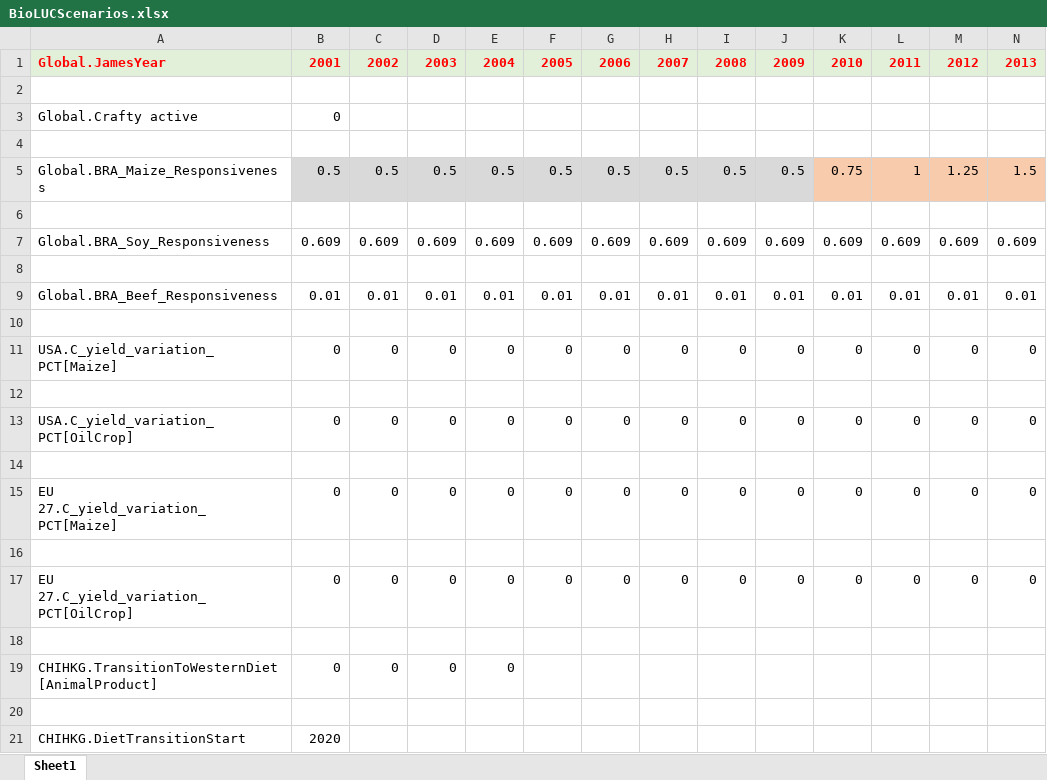
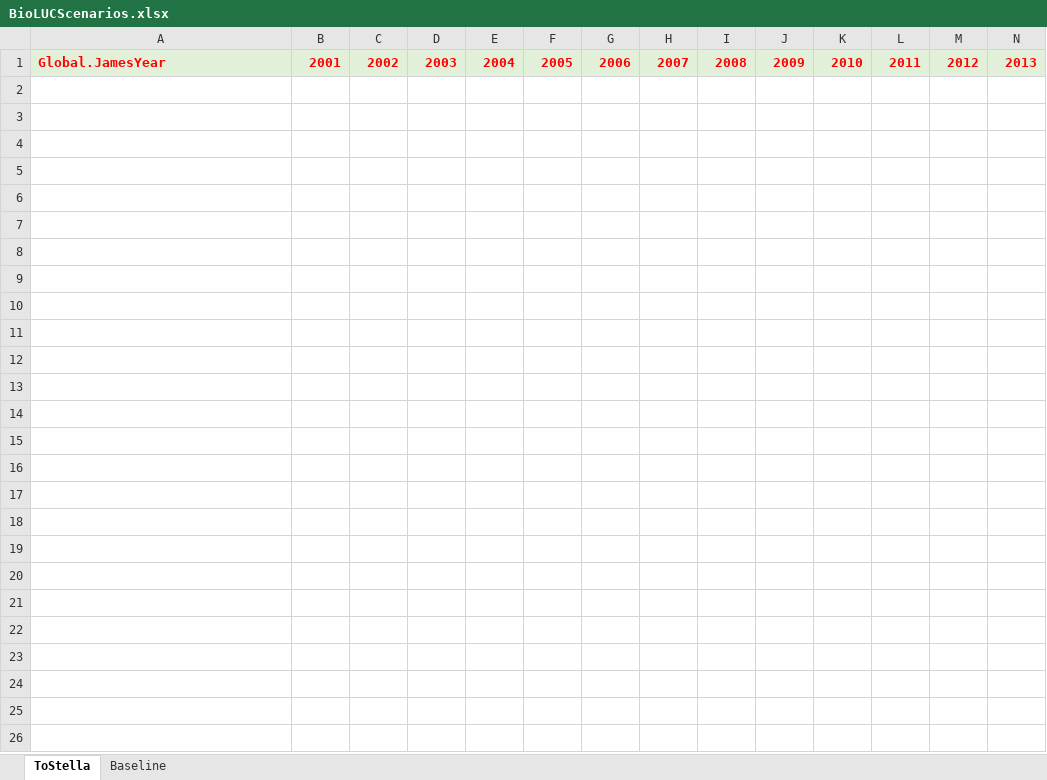
Before and after one commit to StevenPeterson/CRAFTY-BioLuc, an Excel workbook: Models/BioLUC-CRAFTY-2000/Data/BioLUCScenarios.xlsx, sheet ToStella, drawn as a sheet; only a part is shown; values as stored, in another font and other column widths than the file's, no borders; rows hold the shown columns only; the diff covers the shown part only; the diff names each change by its address in the sheet, - before the commit and + after, or states it on an @@ line.

Commit message:
creation of "baseline" case
1. imported key defaults from bioluc scenarios 2020-08-04.xlsx
2. Checked compared model with earlier version to ensure consistency in input data
3. enhanced outputs table so that now have key indicators for all regions
4. created tables for commodity products (maize, wheat, oilcrop) and animal products imports. Format is Product, to country, from country.
5. set up data links for product, to country, from country tables to csv files.
6. moved old and unused spreadsheets to "old and unused data" folder.

```diff
--- a/Models/BioLUC-CRAFTY-2000/Data/BioLUCScenarios.xlsx (sheet ToStella)
+++ b/Models/BioLUC-CRAFTY-2000/Data/BioLUCScenarios.xlsx (sheet ToStella)
-sheet tab: Sheet1
+sheet tab: ToStella
+sheet tab: Baseline
-row 2: (empty)
-row 3: Global.Crafty active | 0
-row 4: (empty)
-row 5: Global.BRA_Maize_Responsiveness | 0.5 | 0.5 | 0.5 | 0.5 | 0.5 | 0.5 | 0.5 | 0.5 | 0.5 | 0.75 | 1 | 1.25 | 1.5
-row 6: (empty)
-row 7: Global.BRA_Soy_Responsiveness | 0.609 | 0.609 | 0.609 | 0.609 | 0.609 | 0.609 | 0.609 | 0.609 | 0.609 | 0.609 | 0.609 | 0.609 | 0.609
-row 8: (empty)
-row 9: Global.BRA_Beef_Responsiveness | 0.01 | 0.01 | 0.01 | 0.01 | 0.01 | 0.01 | 0.01 | 0.01 | 0.01 | 0.01 | 0.01 | 0.01 | 0.01
-row 10: (empty)
-row 11: USA.C_yield_variation_PCT[Maize] | 0 | 0 | 0 | 0 | 0 | 0 | 0 | 0 | 0 | 0 | 0 | 0 | 0
-row 12: (empty)
-row 13: USA.C_yield_variation_PCT[OilCrop] | 0 | 0 | 0 | 0 | 0 | 0 | 0 | 0 | 0 | 0 | 0 | 0 | 0
-row 14: (empty)
-row 15: EU 27.C_yield_variation_PCT[Maize] | 0 | 0 | 0 | 0 | 0 | 0 | 0 | 0 | 0 | 0 | 0 | 0 | 0
-row 16: (empty)
-row 17: EU 27.C_yield_variation_PCT[OilCrop] | 0 | 0 | 0 | 0 | 0 | 0 | 0 | 0 | 0 | 0 | 0 | 0 | 0
-row 18: (empty)
-row 19: CHIHKG.TransitionToWesternDiet[AnimalProduct] | 0 | 0 | 0 | 0
-row 20: (empty)
-row 21: CHIHKG.DietTransitionStart | 2020
```
Also changed, not shown: 10 removed rows elsewhere in this sheet, 10 other files.
